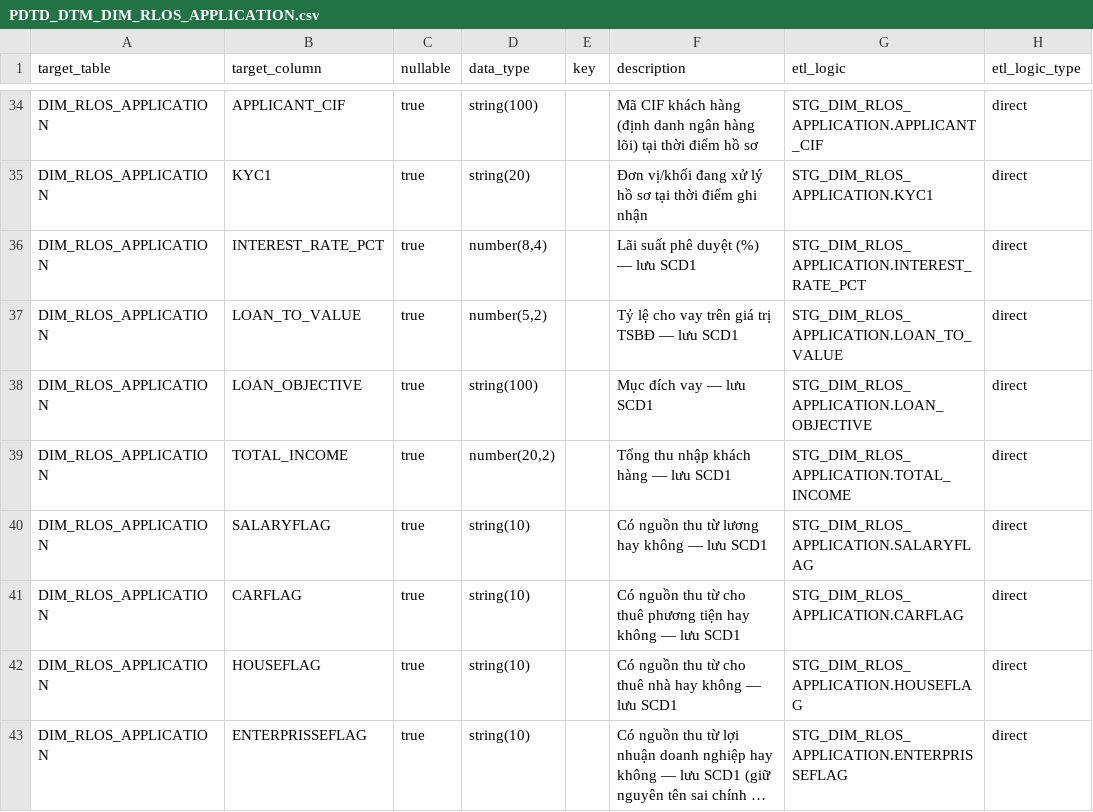
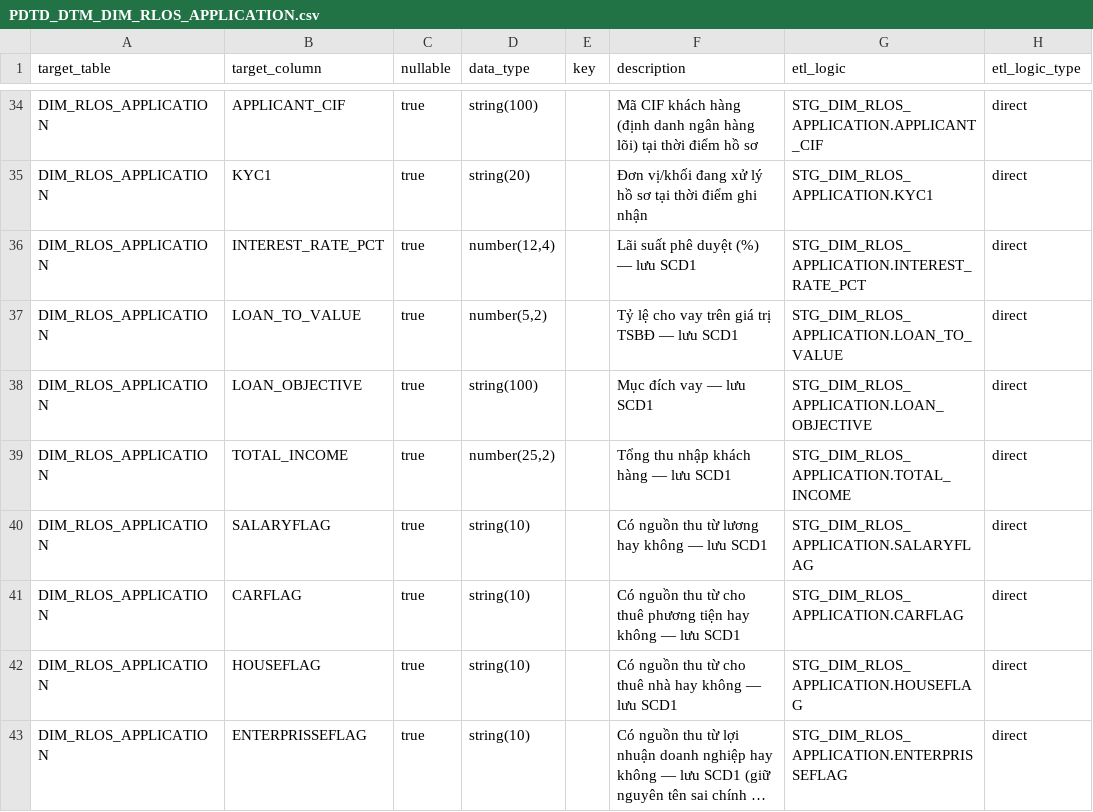
Before and after one commit to chien1198/sb-mapping-gen, a CSV file: lld/pdtd_dtm/PDTD_DTM_DIM_RLOS_APPLICATION.csv, drawn as a sheet; only a part is shown, gaps mark what is left out; long unchanged cells end in …; the diff names each change by its address in the sheet, - before the commit and + after, or states it on an @@ line.

```diff
--- a/lld/pdtd_dtm/PDTD_DTM_DIM_RLOS_APPLICATION.csv
+++ b/lld/pdtd_dtm/PDTD_DTM_DIM_RLOS_APPLICATION.csv
-D36 (data_type): number(8,4)
+D36 (data_type): number(12,4)
-D39 (data_type): number(20,2)
+D39 (data_type): number(25,2)
```
Also changed, not shown: lld/sb_dwh/SB_DWH_DIM_RLOS_APPLICATION.csv, lld/stg_dtm/STG_DTM_STG_DIM_RLOS_APPLICATION.csv, 11 other files.
